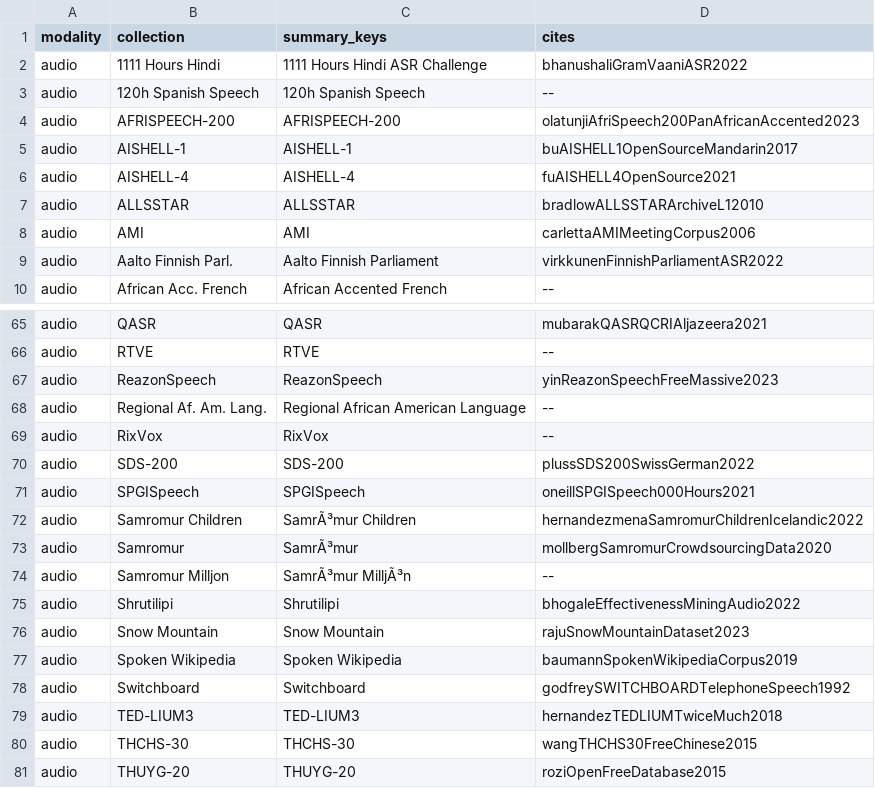
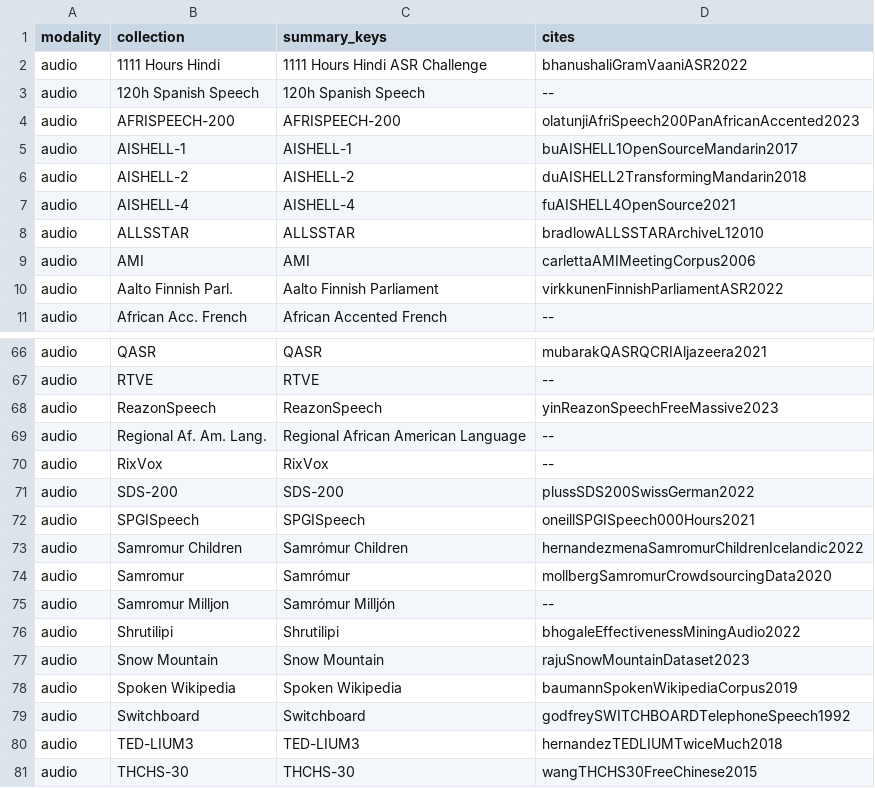
Before and after one commit to Data-Provenance-Initiative/Data-Provenance-Collection, a CSV file: notebooks/papers.csv, drawn as a sheet; only a part is shown, gaps mark what is left out; the shorter side is filled out with more unchanged rows.

Commit message:
add AISHELL-2 to summary tables

```diff
--- a/notebooks/papers.csv
+++ b/notebooks/papers.csv
@@ -5,2 +5,3 @@
 "audio","AISHELL-1","AISHELL-1","buAISHELL1OpenSourceMandarin2017"
+"audio","AISHELL-2","AISHELL-2","duAISHELL2TransformingMandarin2018"
 "audio","AISHELL-4","AISHELL-4","fuAISHELL4OpenSource2021"
@@ -71,5 +72,5 @@
 "audio","SPGISpeech","SPGISpeech","oneillSPGISpeech000Hours2021"
-"audio","Samromur Children","SamrÃ³mur Children","hernandezmenaSamromurChildrenIcelandic2022"
-"audio","Samromur","SamrÃ³mur","mollbergSamromurCrowdsourcingData2020"
-"audio","Samromur Milljon","SamrÃ³mur MilljÃ³n","--"
+"audio","Samromur Children","Samrómur Children","hernandezmenaSamromurChildrenIcelandic2022"
+"audio","Samromur","Samrómur","mollbergSamromurCrowdsourcingData2020"
+"audio","Samromur Milljon","Samrómur Milljón","--"
 "audio","Shrutilipi","Shrutilipi","bhogaleEffectivenessMiningAudio2022"
```
Also changed, not shown: 2 other files.
